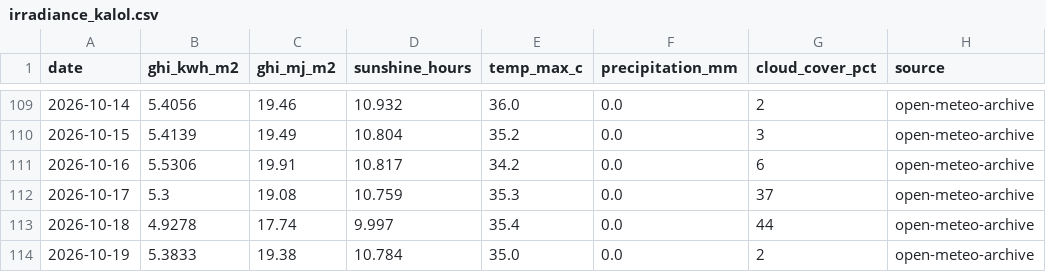
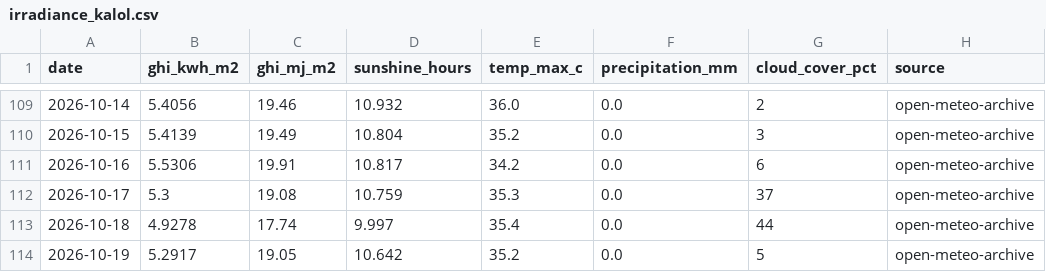
Before and after one commit to Sahil2911/Inverter, a CSV file: data/processed/irradiance_kalol.csv, drawn as a sheet; only a part is shown, gaps mark what is left out.

```diff
--- a/data/processed/irradiance_kalol.csv
+++ b/data/processed/irradiance_kalol.csv
@@ -113,2 +113,2 @@ date,ghi_kwh_m2,ghi_mj_m2,sunshine_hours,temp_max_c,precipitation_mm,cloud_cover
 2026-10-18,4.9278,17.74,9.997,35.4,0.0,44,open-meteo-archive
-2026-10-19,5.3833,19.38,10.784,35.0,0.0,2,open-meteo-archive
+2026-10-19,5.2917,19.05,10.642,35.2,0.0,5,open-meteo-archive
```
Also changed, not shown: 1 other file.
